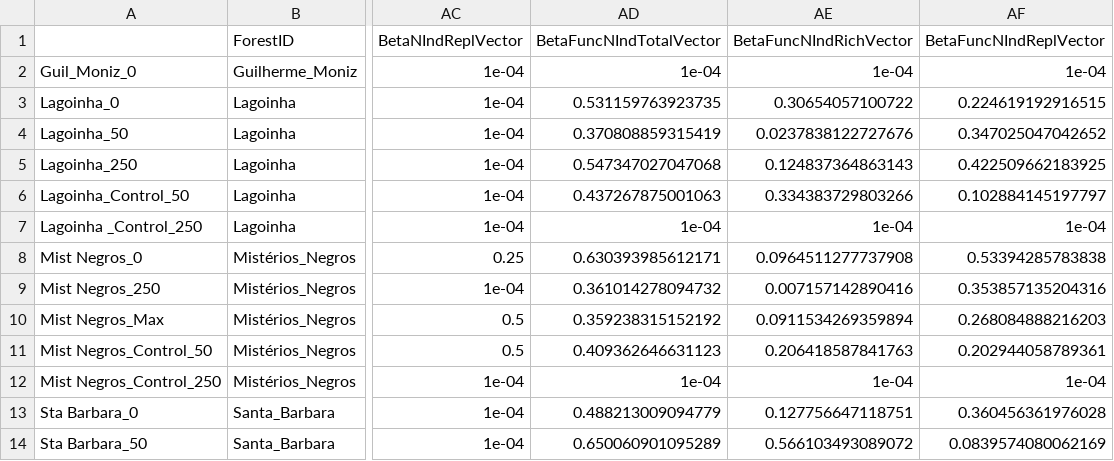
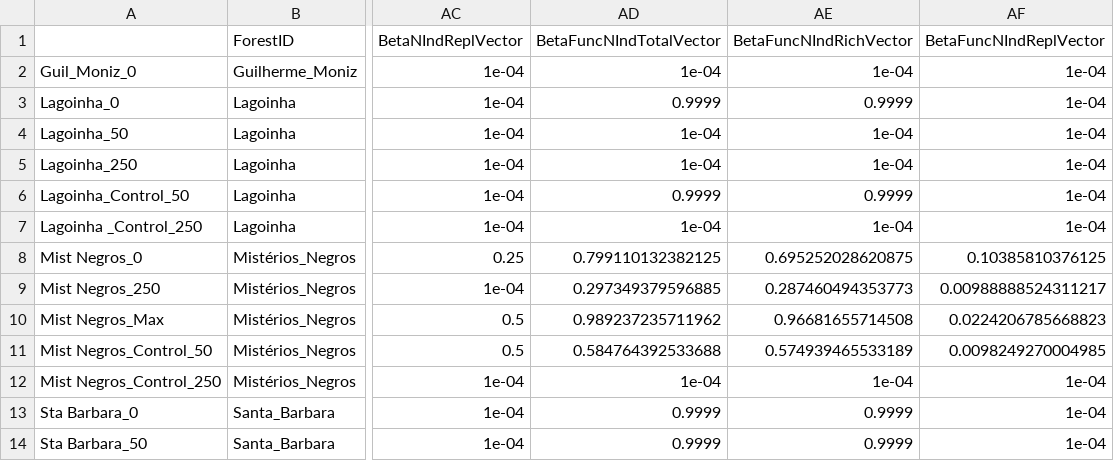
Before and after one commit to elprogramadordeldiablo/FinlandAnalysis, a CSV file: results/RESULTS.csv, drawn as a sheet; only a part is shown, gaps mark what is left out; the diff covers the shown part only; the diff names each change by its address in the sheet, - before the commit and + after, or states it on an @@ line.

```diff
--- a/results/RESULTS.csv
+++ b/results/RESULTS.csv
-AD3 (BetaFuncNIndTotalVector): 0.531159763923735
+AD3 (BetaFuncNIndTotalVector): 0.9999
-AE3 (BetaFuncNIndRichVector): 0.30654057100722
+AE3 (BetaFuncNIndRichVector): 0.9999
-AF3 (BetaFuncNIndReplVector): 0.224619192916515
+AF3 (BetaFuncNIndReplVector): 1e-04
-AD4 (BetaFuncNIndTotalVector): 0.370808859315419
+AD4 (BetaFuncNIndTotalVector): 1e-04
-AE4 (BetaFuncNIndRichVector): 0.0237838122727676
+AE4 (BetaFuncNIndRichVector): 1e-04
-AF4 (BetaFuncNIndReplVector): 0.347025047042652
+AF4 (BetaFuncNIndReplVector): 1e-04
-AD5 (BetaFuncNIndTotalVector): 0.547347027047068
+AD5 (BetaFuncNIndTotalVector): 1e-04
-AE5 (BetaFuncNIndRichVector): 0.124837364863143
+AE5 (BetaFuncNIndRichVector): 1e-04
-AF5 (BetaFuncNIndReplVector): 0.422509662183925
+AF5 (BetaFuncNIndReplVector): 1e-04
-AD6 (BetaFuncNIndTotalVector): 0.437267875001063
+AD6 (BetaFuncNIndTotalVector): 0.9999
-AE6 (BetaFuncNIndRichVector): 0.334383729803266
+AE6 (BetaFuncNIndRichVector): 0.9999
-AF6 (BetaFuncNIndReplVector): 0.102884145197797
+AF6 (BetaFuncNIndReplVector): 1e-04
-AD8 (BetaFuncNIndTotalVector): 0.630393985612171
+AD8 (BetaFuncNIndTotalVector): 0.799110132382125
-AE8 (BetaFuncNIndRichVector): 0.0964511277737908
+AE8 (BetaFuncNIndRichVector): 0.695252028620875
-AF8 (BetaFuncNIndReplVector): 0.53394285783838
+AF8 (BetaFuncNIndReplVector): 0.10385810376125
-AD9 (BetaFuncNIndTotalVector): 0.361014278094732
+AD9 (BetaFuncNIndTotalVector): 0.297349379596885
-AE9 (BetaFuncNIndRichVector): 0.007157142890416
+AE9 (BetaFuncNIndRichVector): 0.287460494353773
-AF9 (BetaFuncNIndReplVector): 0.353857135204316
+AF9 (BetaFuncNIndReplVector): 0.00988888524311217
-AD10 (BetaFuncNIndTotalVector): 0.359238315152192
+AD10 (BetaFuncNIndTotalVector): 0.989237235711962
-AE10 (BetaFuncNIndRichVector): 0.0911534269359894
+AE10 (BetaFuncNIndRichVector): 0.96681655714508
-AF10 (BetaFuncNIndReplVector): 0.268084888216203
+AF10 (BetaFuncNIndReplVector): 0.0224206785668823
-AD11 (BetaFuncNIndTotalVector): 0.409362646631123
+AD11 (BetaFuncNIndTotalVector): 0.584764392533688
-AE11 (BetaFuncNIndRichVector): 0.206418587841763
+AE11 (BetaFuncNIndRichVector): 0.574939465533189
-AF11 (BetaFuncNIndReplVector): 0.202944058789361
+AF11 (BetaFuncNIndReplVector): 0.0098249270004985
-AD13 (BetaFuncNIndTotalVector): 0.488213009094779
+AD13 (BetaFuncNIndTotalVector): 0.9999
-AE13 (BetaFuncNIndRichVector): 0.127756647118751
+AE13 (BetaFuncNIndRichVector): 0.9999
-AF13 (BetaFuncNIndReplVector): 0.360456361976028
+AF13 (BetaFuncNIndReplVector): 1e-04
-AD14 (BetaFuncNIndTotalVector): 0.650060901095289
+AD14 (BetaFuncNIndTotalVector): 0.9999
-AE14 (BetaFuncNIndRichVector): 0.566103493089072
+AE14 (BetaFuncNIndRichVector): 0.9999
-AF14 (BetaFuncNIndReplVector): 0.0839574080062169
+AF14 (BetaFuncNIndReplVector): 1e-04
```
Also changed, not shown: 18 edited cells elsewhere in this file, results/BetaFuncNIndRepl.csv, results/BetaFuncNIndRich.csv, 12 other files.
